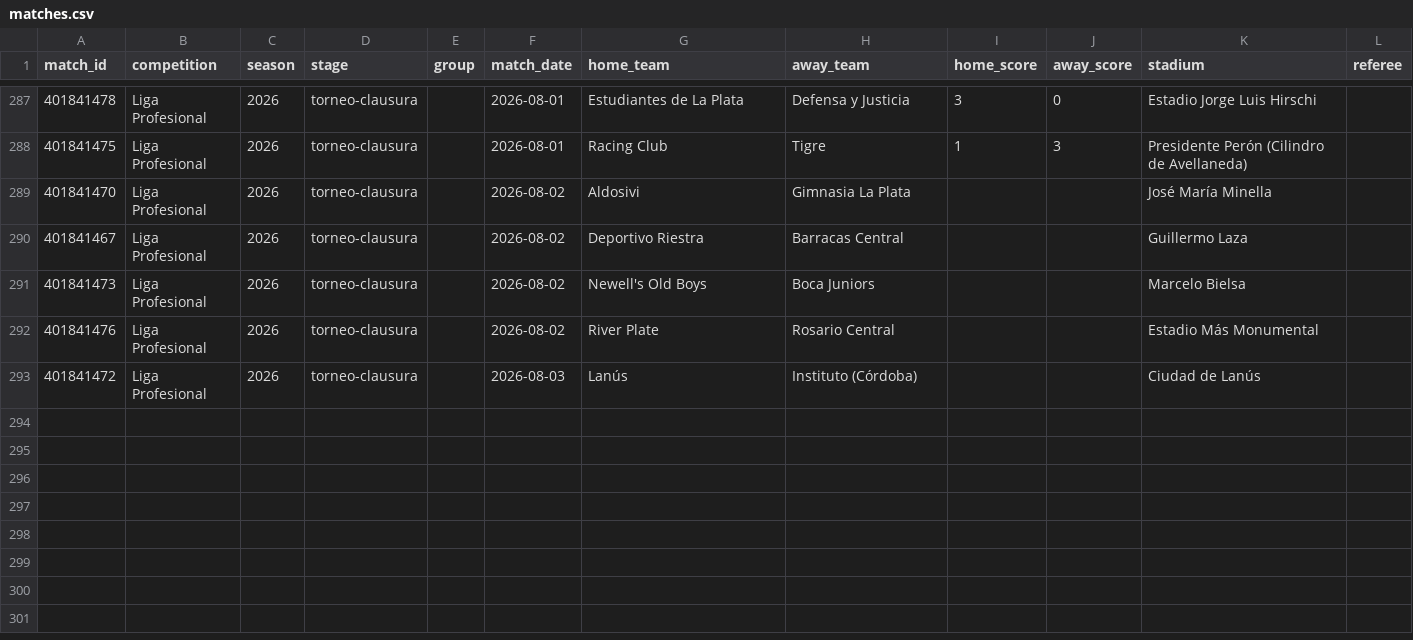
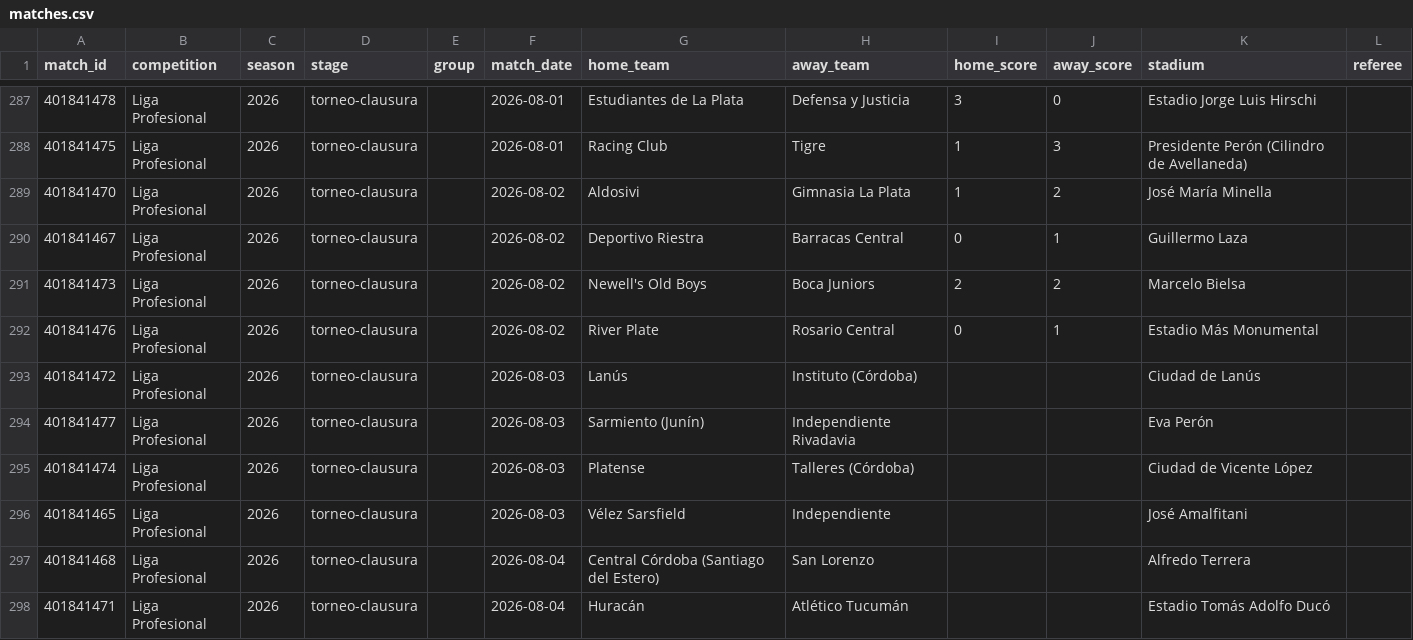
Before and after one commit to ramirosilvera/metricaslpf, a CSV file: data/raw/espn/_processed/matches.csv, drawn as a sheet; only a part is shown, gaps mark what is left out.

```diff
--- a/data/raw/espn/_processed/matches.csv
+++ b/data/raw/espn/_processed/matches.csv
@@ -288,6 +288,11 @@ match_id,competition,season,stage,group,match_date,home_team,away_team,home_scor
 401841475,Liga Profesional,2026,torneo-clausura,,2026-08-01,Racing Club,Tigre,1,3,Presidente Perón (Cilindro de Avellaneda),
-401841470,Liga Profesional,2026,torneo-clausura,,2026-08-02,Aldosivi,Gimnasia La Plata,,,José María Minella,
-401841467,Liga Profesional,2026,torneo-clausura,,2026-08-02,Deportivo Riestra,Barracas Central,,,Guillermo Laza,
-401841473,Liga Profesional,2026,torneo-clausura,,2026-08-02,Newell's Old Boys,Boca Juniors,,,Marcelo Bielsa,
-401841476,Liga Profesional,2026,torneo-clausura,,2026-08-02,River Plate,Rosario Central,,,Estadio Más Monumental,
+401841470,Liga Profesional,2026,torneo-clausura,,2026-08-02,Aldosivi,Gimnasia La Plata,1,2,José María Minella,
+401841467,Liga Profesional,2026,torneo-clausura,,2026-08-02,Deportivo Riestra,Barracas Central,0,1,Guillermo Laza,
+401841473,Liga Profesional,2026,torneo-clausura,,2026-08-02,Newell's Old Boys,Boca Juniors,2,2,Marcelo Bielsa,
+401841476,Liga Profesional,2026,torneo-clausura,,2026-08-02,River Plate,Rosario Central,0,1,Estadio Más Monumental,
 401841472,Liga Profesional,2026,torneo-clausura,,2026-08-03,Lanús,Instituto (Córdoba),,,Ciudad de Lanús,
+401841477,Liga Profesional,2026,torneo-clausura,,2026-08-03,Sarmiento (Junín),Independiente Rivadavia,,,Eva Perón,
+401841474,Liga Profesional,2026,torneo-clausura,,2026-08-03,Platense,Talleres (Córdoba),,,Ciudad de Vicente López,
+401841465,Liga Profesional,2026,torneo-clausura,,2026-08-03,Vélez Sarsfield,Independiente,,,José Amalfitani,
+401841468,Liga Profesional,2026,torneo-clausura,,2026-08-04,Central Córdoba (Santiago del Estero),San Lorenzo,,,Alfredo Terrera,
+401841471,Liga Profesional,2026,torneo-clausura,,2026-08-04,Huracán,Atlético Tucumán,,,Estadio Tomás Adolfo Ducó,
```
Also changed, not shown: data/raw/espn/_processed/goal_events.csv, data/raw/espn/_processed/squads.csv, 41 other files.
